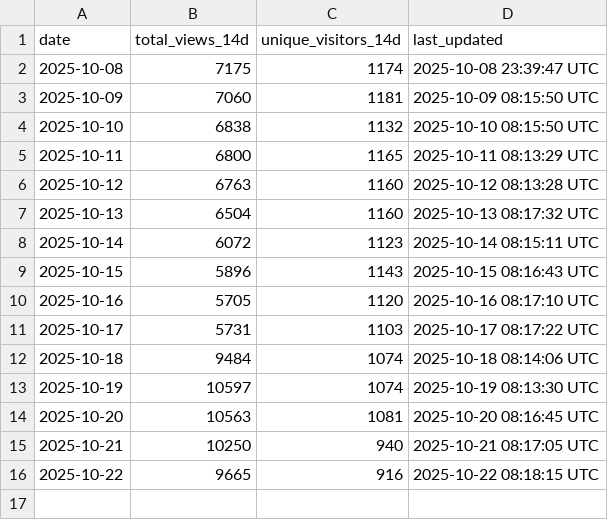
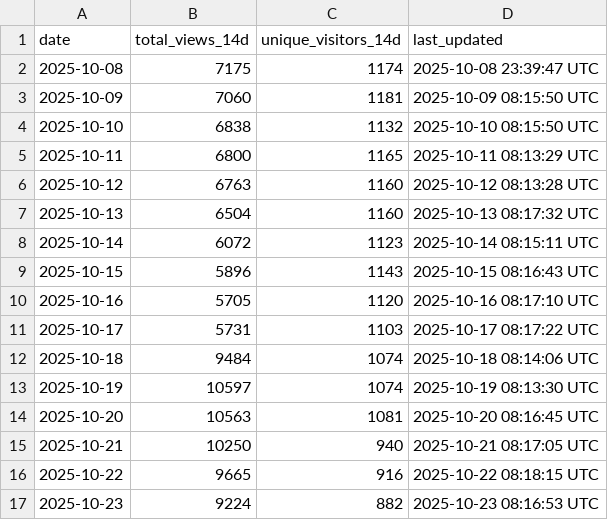
Before and after one commit to luisluna01/ros-mcp-server, a CSV file: .metrics/rolling_14d_view_metrics.csv, drawn as a sheet; the diff names each change by its address in the sheet, - before the commit and + after, or states it on an @@ line.

```diff
--- a/.metrics/rolling_14d_view_metrics.csv
+++ b/.metrics/rolling_14d_view_metrics.csv
+row 17: 2025-10-23 | 9224 | 882 | 2025-10-23 08:16:53 UTC
```
Also changed, not shown: .metrics/daily_view_metrics.csv.
